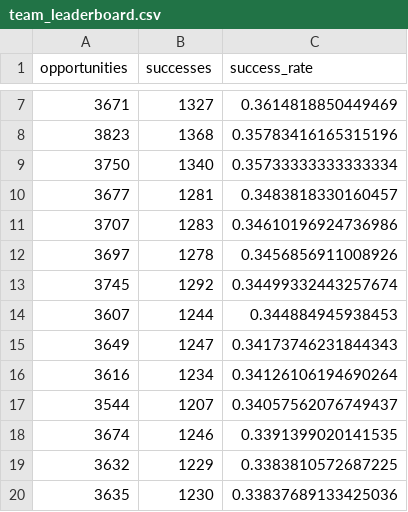
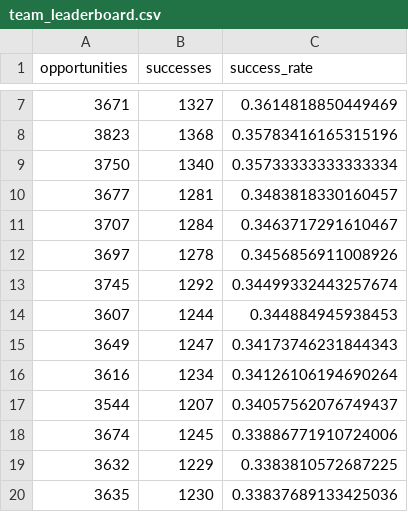
Before and after one commit to cadegadman/gadmananalytics, a CSV file: data/2026/team_leaderboard.csv, drawn as a sheet; only a part is shown, gaps mark what is left out; removed rows and columns are numbered as before the commit, all else as after; the diff names each change by its address in the sheet, - before the commit and + after, or states it on an @@ line.

```diff
--- a/data/2026/team_leaderboard.csv
+++ b/data/2026/team_leaderboard.csv
-row 11: 3707 | 1283 | 0.34610196924736986
+row 11: 3707 | 1284 | 0.3463717291610467
-row 18: 3674 | 1246 | 0.3391399020141535
+row 18: 3674 | 1245 | 0.33886771910724006
```
Also changed, not shown: data/2026/player_leaderboard.csv, 1 other file.
